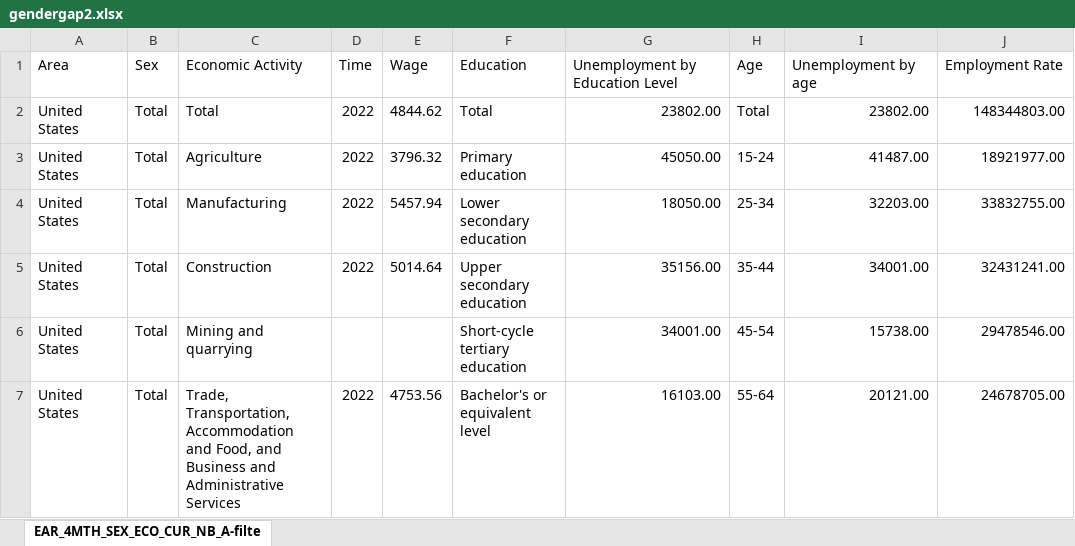
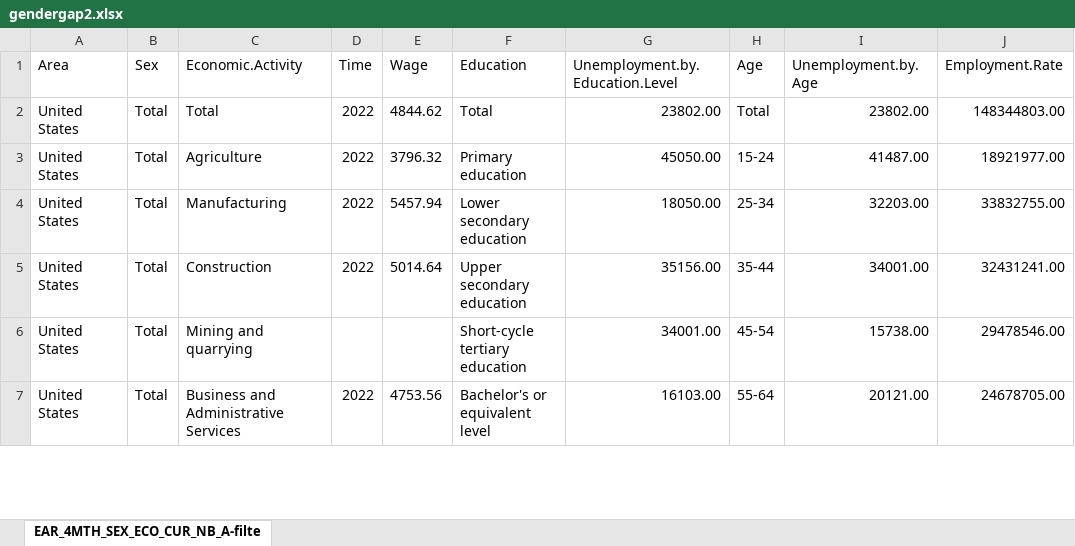
Before and after one commit to sedauysl/Term-Project, an Excel workbook: data/gendergap2.xlsx, sheet EAR_4MTH_SEX_ECO_CUR_NB_A-filte, drawn as a sheet; only a part is shown; values as stored, in another font and other column widths than the file's, no borders; the diff covers the shown part only; the diff names each change by its address in the sheet, - before the commit and + after, or states it on an @@ line.

```diff
--- a/data/gendergap2.xlsx (sheet EAR_4MTH_SEX_ECO_CUR_NB_A-filte)
+++ b/data/gendergap2.xlsx (sheet EAR_4MTH_SEX_ECO_CUR_NB_A-filte)
-C1: Economic Activity
+C1: Economic.Activity
-G1: Unemployment by Education Level
+G1: Unemployment.by.Education.Level
-I1: Unemployment by age
+I1: Unemployment.by.Age
-J1: Employment Rate
+J1: Employment.Rate
-C7 (Economic.Activity): Trade, Transportation, Accommodation and Food, and Business and…
+C7 (Economic.Activity): Business and…
```
Also changed, not shown: 117 edited cells elsewhere in this sheet, 4 other files.
